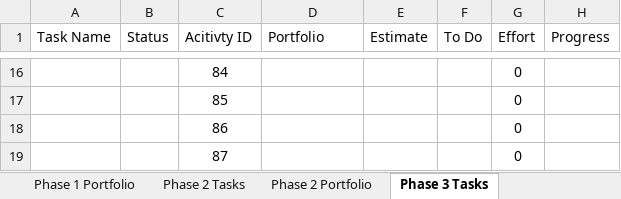
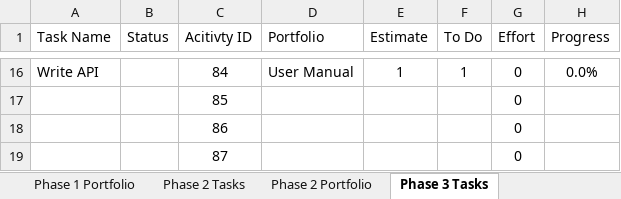
Before and after one commit to ttmarshall12/KSUMSE, an Excel workbook: Time Log.xlsx, sheet Phase 3 Tasks, drawn as a sheet; only a part is shown, gaps mark what is left out; values as stored, in another font and other column widths than the file's, no borders; the diff covers the shown part only; the diff names each change by its address in the sheet, - before the commit and + after, or states it on an @@ line.

```diff
--- a/Time Log.xlsx (sheet Phase 3 Tasks)
+++ b/Time Log.xlsx (sheet Phase 3 Tasks)
-A16 (Task Name): (empty)
+A16 (Task Name): Write API
-D16 (Portfolio): (empty)
+D16 (Portfolio): User Manual
-E16 (Estimate): (empty)
+E16 (Estimate): 1
-F16 (To Do): (empty)
+F16 (To Do): 1
-H16 (Progress): (empty)
+H16 (Progress): 0.0%
```
Also changed, not shown: 42 edited cells elsewhere in this sheet, sheet Phase 3 Portfolio, sheet Time Log, sheet Project Overview, sheet Phase 2 Portfolio, sheet Phase 1 Portfolio, 12 other files.
